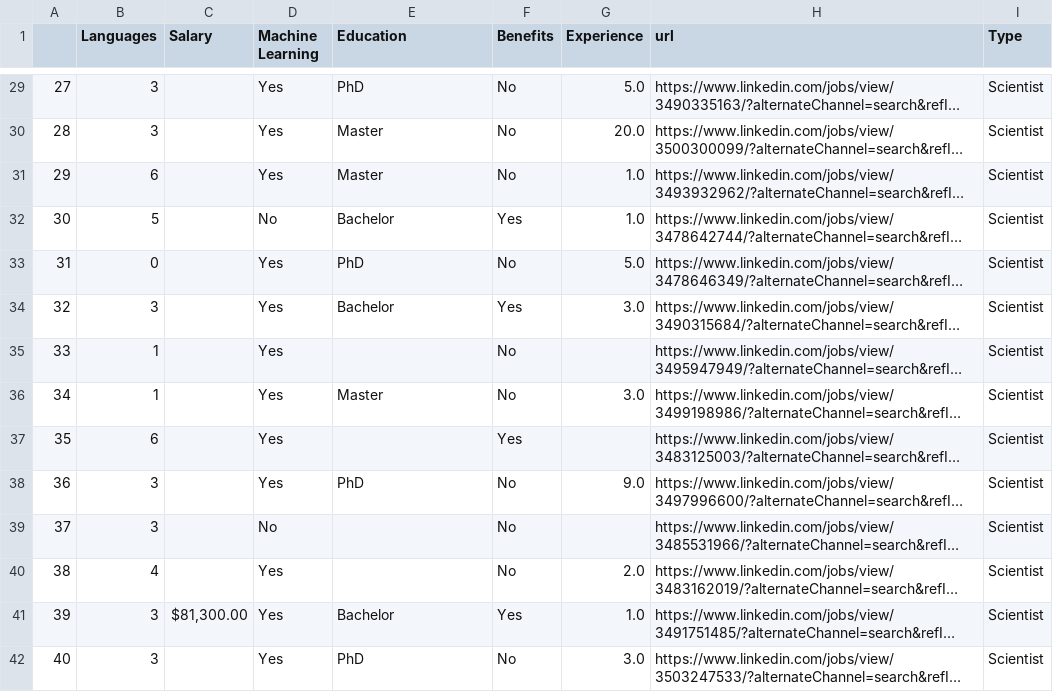
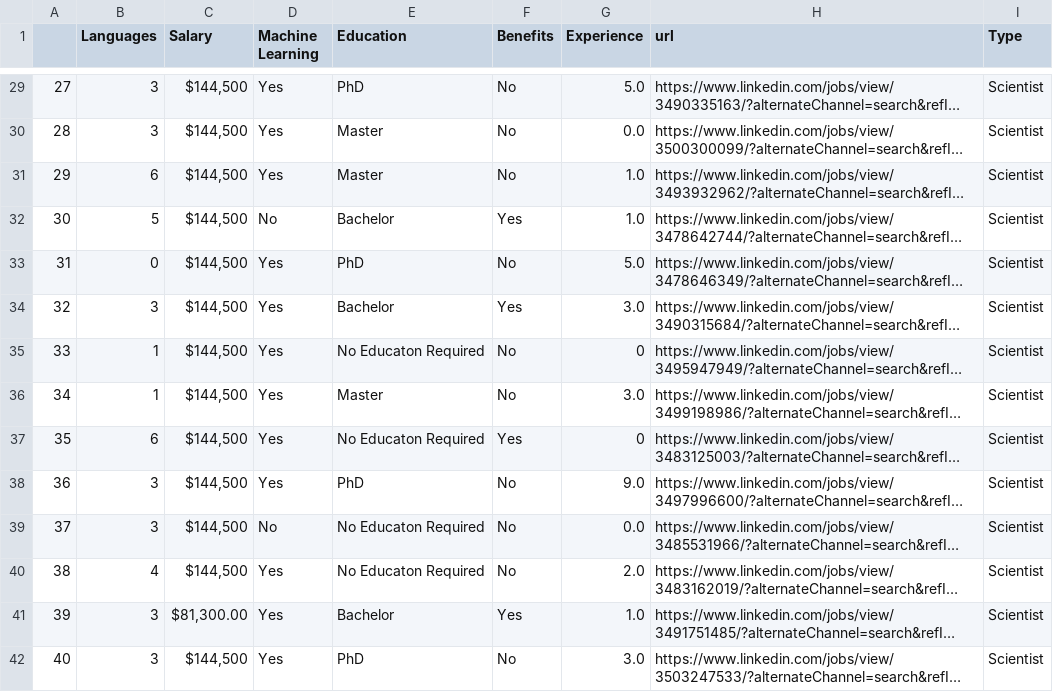
Before and after one commit to clwchanx/STA-141B, a CSV file: data_scientist.csv, drawn as a sheet; only a part is shown, gaps mark what is left out; long unchanged cells end in …; the diff covers the shown part only; the diff names each change by its address in the sheet, - before the commit and + after, or states it on an @@ line.

```diff
--- a/data_scientist.csv
+++ b/data_scientist.csv
-C29:C40 (Salary): (empty)
+C29:C40 (Salary): $144,500
-G30 (Experience): 20.0
+G30 (Experience): 0.0
-E35 (Education): (empty)
+E35 (Education): No Educaton Required
-G35 (Experience): (empty)
+G35 (Experience): 0
-E37 (Education): (empty)
+E37 (Education): No Educaton Required
-G37 (Experience): (empty)
+G37 (Experience): 0
-E39:E40 (Education): (empty)
+E39:E40 (Education): No Educaton Required
-G39 (Experience): (empty)
+G39 (Experience): 0.0
-C42 (Salary): (empty)
+C42 (Salary): $144,500
```
Also changed, not shown: 129 edited cells elsewhere in this file.
